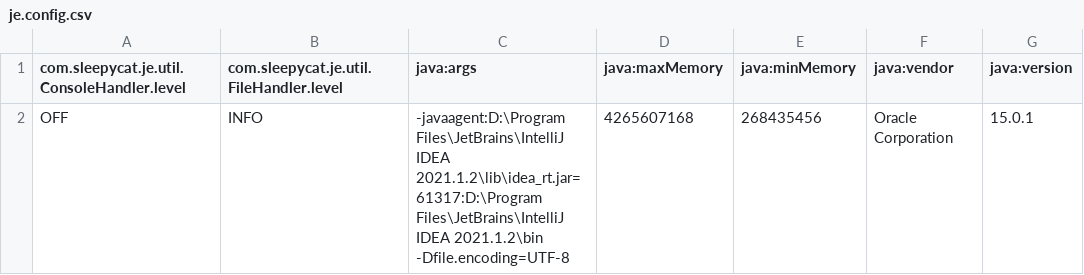
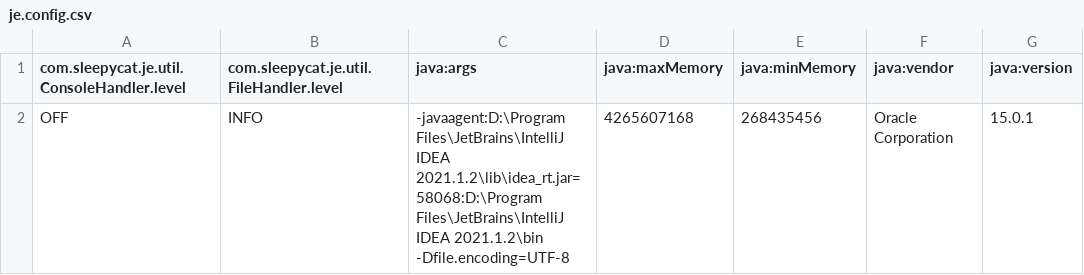
Before and after one commit to anjalukic/machine-learning-price-prediction, a CSV file: CrawlerScraper/target/classes/data/crawl/root/frontier/je.config.csv, drawn as a sheet; only a part is shown; the diff names each change by its address in the sheet, - before the commit and + after, or states it on an @@ line.

```diff
--- a/CrawlerScraper/target/classes/data/crawl/root/frontier/je.config.csv
+++ b/CrawlerScraper/target/classes/data/crawl/root/frontier/je.config.csv
-C2 (java:args): …Files\JetBrains\IntelliJ IDEA 2021.1.2\lib\idea_rt.jar=61317:D:\Program Files\JetBrains\IntelliJ IDEA…
+C2 (java:args): …Files\JetBrains\IntelliJ IDEA 2021.1.2\lib\idea_rt.jar=58068:D:\Program Files\JetBrains\IntelliJ IDEA…
```
Also changed, not shown: CrawlerScraper/src/data/crawl/root/frontier/je.config.csv, CrawlerScraper/target/classes/data/crawl/root/frontier/je.stat.csv, 45 other files.
